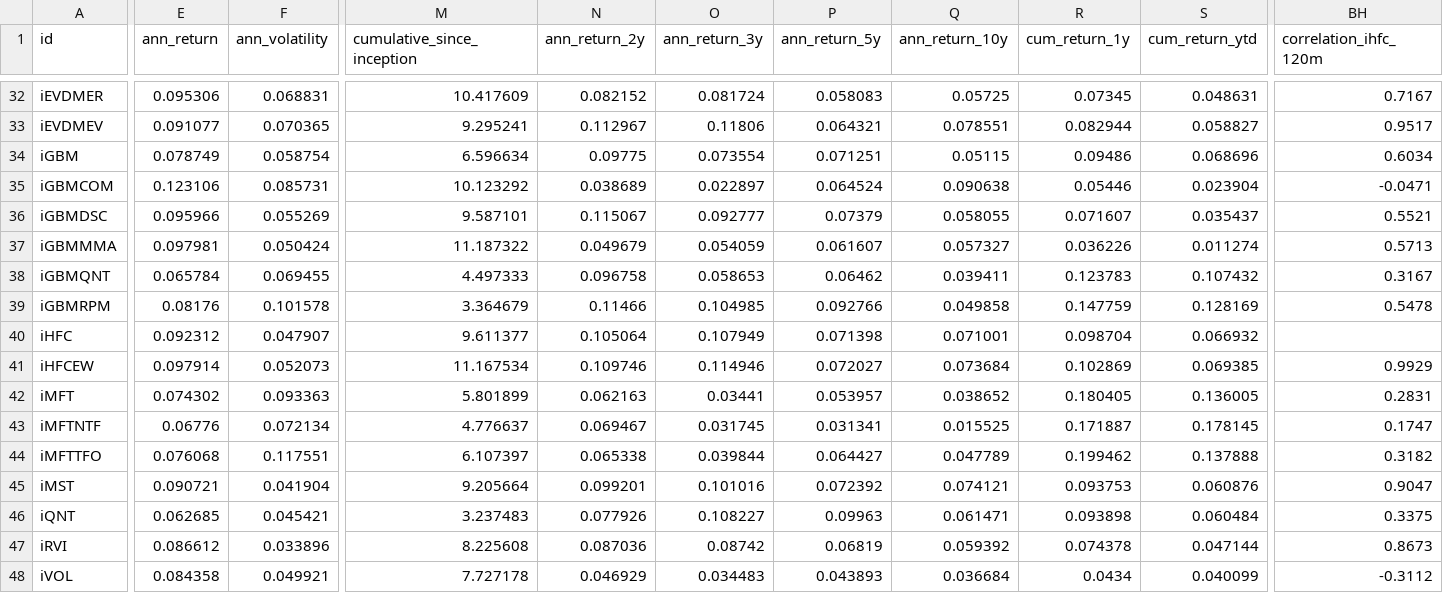
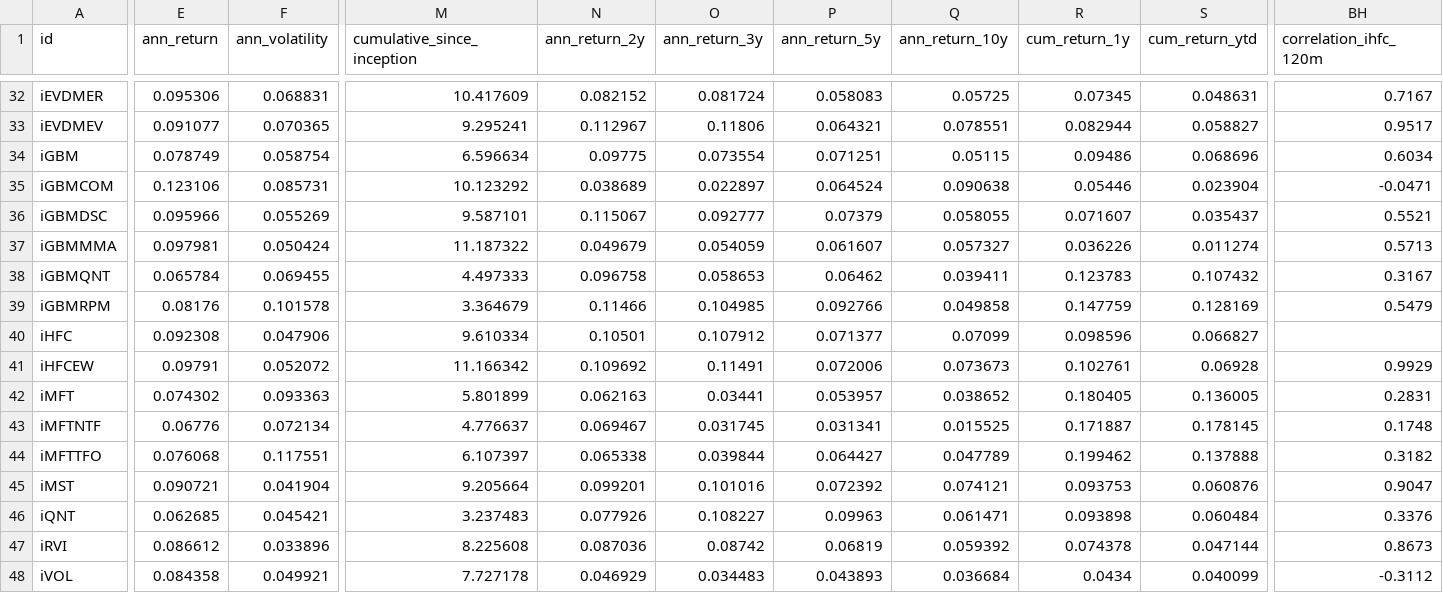
Before and after one commit to pivotalpath/publicdata, a CSV file: index_statistics.csv, drawn as a sheet; only a part is shown, gaps mark what is left out; the diff covers the shown part only; the diff names each change by its address in the sheet, - before the commit and + after, or states it on an @@ line.

```diff
--- a/index_statistics.csv
+++ b/index_statistics.csv
-BH39 (correlation_ihfc_120m): 0.5478
+BH39 (correlation_ihfc_120m): 0.5479
-E40 (ann_return): 0.092312
+E40 (ann_return): 0.092308
-F40 (ann_volatility): 0.047907
+F40 (ann_volatility): 0.047906
-M40 (cumulative_since_inception): 9.611377
+M40 (cumulative_since_inception): 9.610334
-N40 (ann_return_2y): 0.105064
+N40 (ann_return_2y): 0.10501
-O40 (ann_return_3y): 0.107949
+O40 (ann_return_3y): 0.107912
-P40 (ann_return_5y): 0.071398
+P40 (ann_return_5y): 0.071377
-Q40 (ann_return_10y): 0.071001
+Q40 (ann_return_10y): 0.07099
-R40 (cum_return_1y): 0.098704
+R40 (cum_return_1y): 0.098596
-S40 (cum_return_ytd): 0.066932
+S40 (cum_return_ytd): 0.066827
-E41 (ann_return): 0.097914
+E41 (ann_return): 0.09791
-F41 (ann_volatility): 0.052073
+F41 (ann_volatility): 0.052072
-M41 (cumulative_since_inception): 11.167534
+M41 (cumulative_since_inception): 11.166342
-N41 (ann_return_2y): 0.109746
+N41 (ann_return_2y): 0.109692
-O41 (ann_return_3y): 0.114946
+O41 (ann_return_3y): 0.11491
-P41 (ann_return_5y): 0.072027
+P41 (ann_return_5y): 0.072006
-Q41 (ann_return_10y): 0.073684
+Q41 (ann_return_10y): 0.073673
-R41 (cum_return_1y): 0.102869
+R41 (cum_return_1y): 0.102761
-S41 (cum_return_ytd): 0.069385
+S41 (cum_return_ytd): 0.06928
-BH43 (correlation_ihfc_120m): 0.1747
+BH43 (correlation_ihfc_120m): 0.1748
-BH46 (correlation_ihfc_120m): 0.3375
+BH46 (correlation_ihfc_120m): 0.3376
```
Also changed, not shown: 125 edited cells elsewhere in this file.
